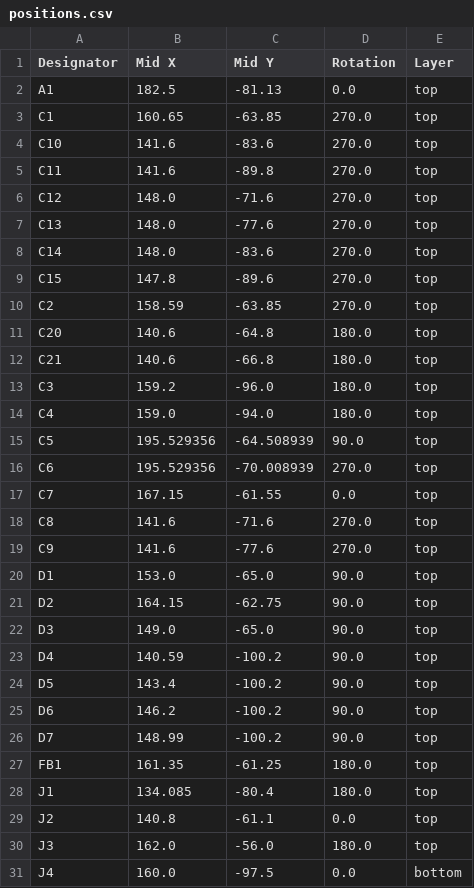
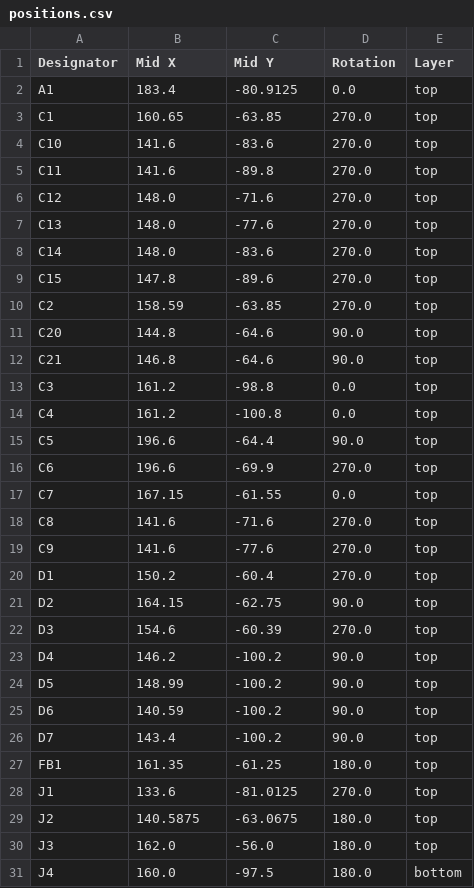
Before and after one commit to alexnaet/LapX, a CSV file: production/positions.csv, drawn as a sheet; only a part is shown; the diff covers the shown part only.

```diff
--- a/production/positions.csv
+++ b/production/positions.csv
@@ -1,3 +1,3 @@
 Designator,Mid X,Mid Y,Rotation,Layer
-A1,182.5,-81.13,0.0,top
+A1,183.4,-80.9125,0.0,top
 C1,160.65,-63.85,270.0,top
@@ -10,8 +10,8 @@ C15,147.8,-89.6,270.0,top
 C2,158.59,-63.85,270.0,top
-C20,140.6,-64.8,180.0,top
-C21,140.6,-66.8,180.0,top
-C3,159.2,-96.0,180.0,top
-C4,159.0,-94.0,180.0,top
-C5,195.529356,-64.508939,90.0,top
-C6,195.529356,-70.008939,270.0,top
+C20,144.8,-64.6,90.0,top
+C21,146.8,-64.6,90.0,top
+C3,161.2,-98.8,0.0,top
+C4,161.2,-100.8,0.0,top
+C5,196.6,-64.4,90.0,top
+C6,196.6,-69.9,270.0,top
 C7,167.15,-61.55,0.0,top
@@ -19,13 +19,13 @@ C8,141.6,-71.6,270.0,top
 C9,141.6,-77.6,270.0,top
-D1,153.0,-65.0,90.0,top
+D1,150.2,-60.4,270.0,top
 D2,164.15,-62.75,90.0,top
-D3,149.0,-65.0,90.0,top
-D4,140.59,-100.2,90.0,top
-D5,143.4,-100.2,90.0,top
-D6,146.2,-100.2,90.0,top
-D7,148.99,-100.2,90.0,top
+D3,154.6,-60.39,270.0,top
+D4,146.2,-100.2,90.0,top
+D5,148.99,-100.2,90.0,top
+D6,140.59,-100.2,90.0,top
+D7,143.4,-100.2,90.0,top
 FB1,161.35,-61.25,180.0,top
-J1,134.085,-80.4,180.0,top
-J2,140.8,-61.1,0.0,top
+J1,133.6,-81.0125,270.0,top
+J2,140.5875,-63.0675,180.0,top
 J3,162.0,-56.0,180.0,top
-J4,160.0,-97.5,0.0,bottom
+J4,160.0,-97.5,180.0,bottom
```
Also changed, not shown: 37 edited cells elsewhere in this file, production/bom.csv, production/designators.csv, 21 other files.
